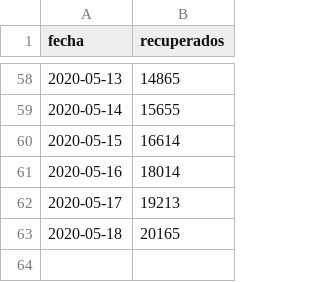
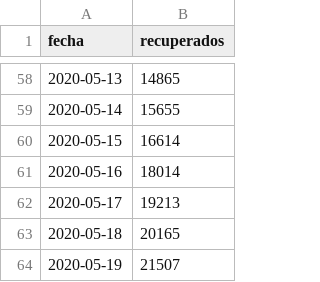
Before and after one commit to nekurosu/covid_data, a CSV file: cl_recuperados.csv, drawn as a sheet; only a part is shown, gaps mark what is left out.

```diff
--- a/cl_recuperados.csv
+++ b/cl_recuperados.csv
@@ -63 +63,2 @@ fecha,recuperados
 2020-05-18,20165
+2020-05-19,21507
```
Also changed, not shown: cl_casos_regiones.csv.
